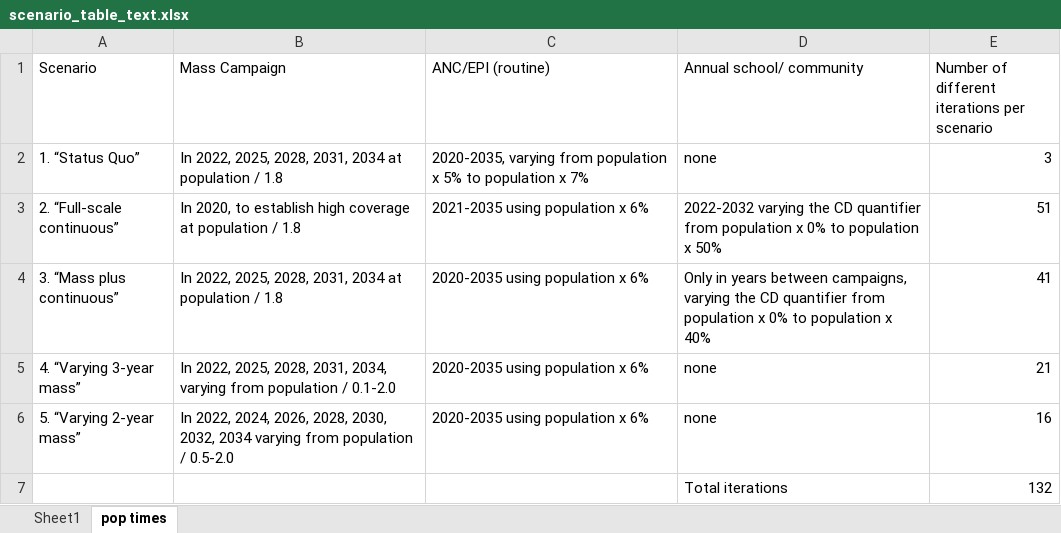
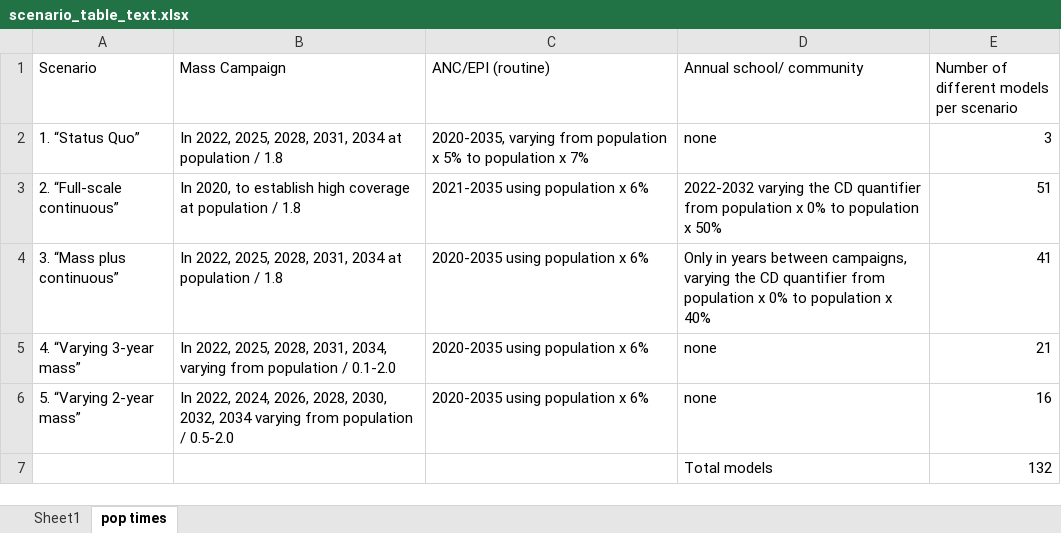
Before and after one commit to hkoenker/Quantification, an Excel workbook: data/scenario_table_text.xlsx, sheet pop times, drawn as a sheet; values as stored, in another font and other column widths than the file's, no borders; the diff names each change by its address in the sheet, - before the commit and + after, or states it on an @@ line.

Commit message:
change "iterations" to "models"

```diff
--- a/data/scenario_table_text.xlsx (sheet pop times)
+++ b/data/scenario_table_text.xlsx (sheet pop times)
-E1: Number of different iterations per scenario
+E1: Number of different models per scenario
-D7 (Annual school/ community): Total iterations
+D7 (Annual school/ community): Total models
```
